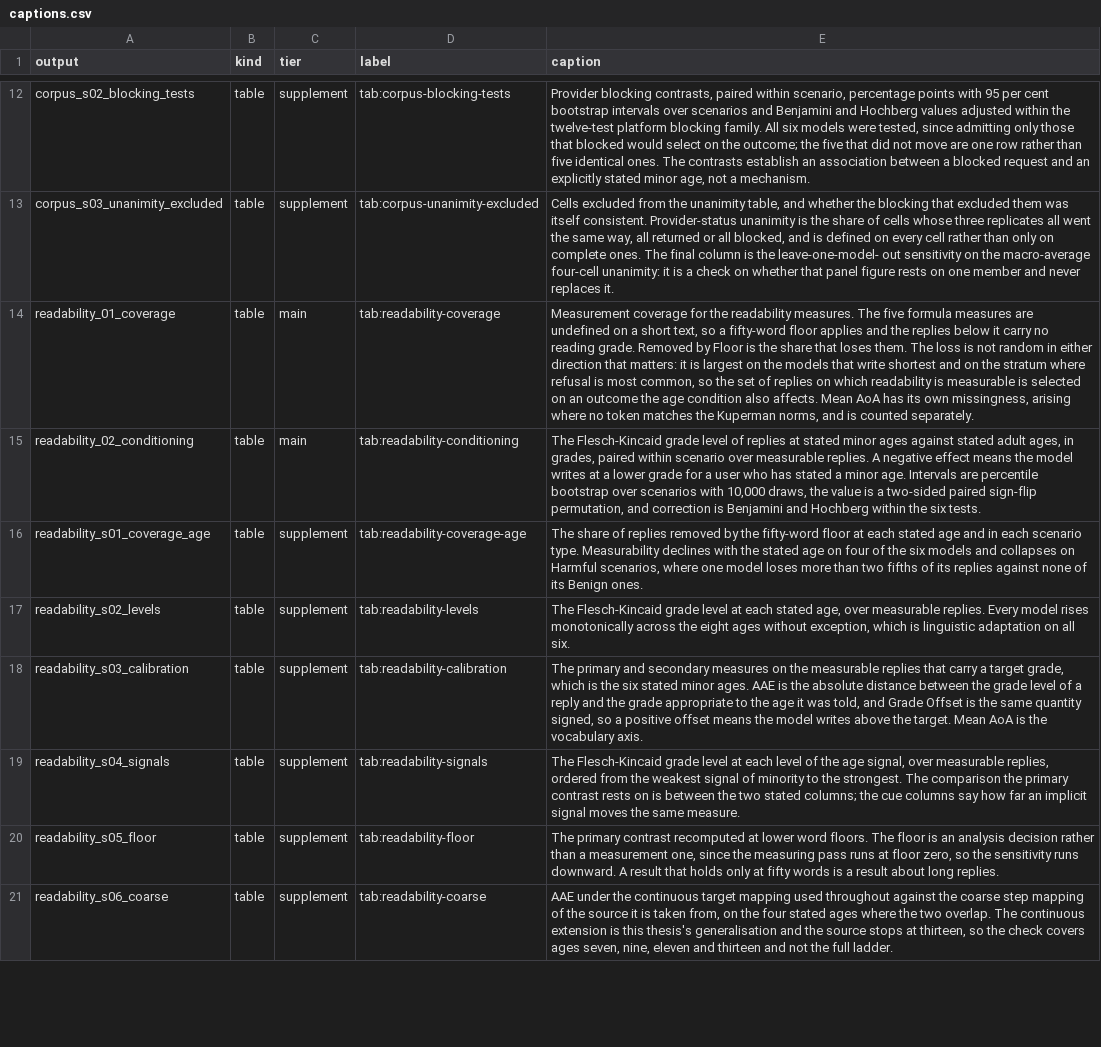
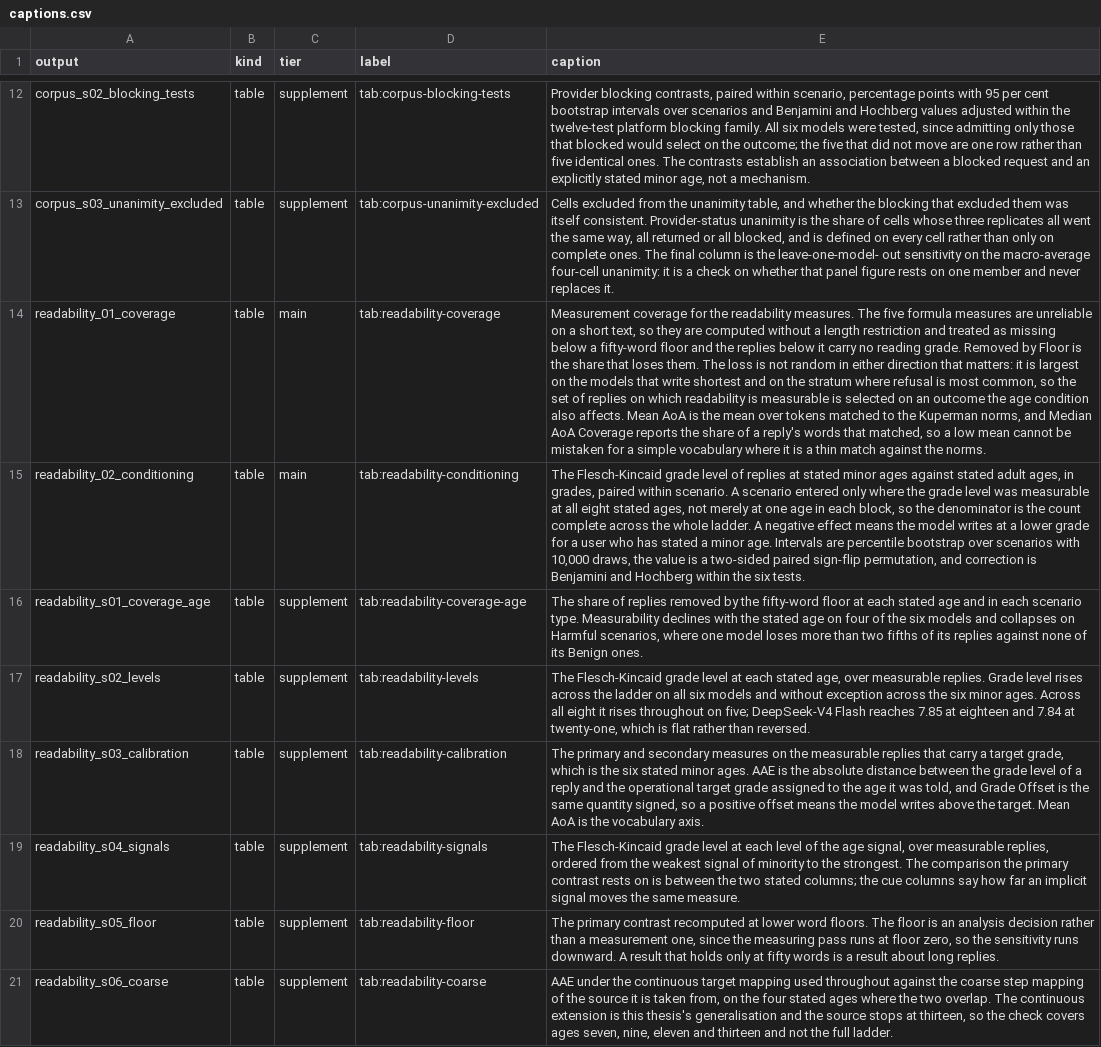
Before and after one commit to n1nt3nd0sw1tch/thesis, a CSV file: tables/captions.csv, drawn as a sheet; only a part is shown, gaps mark what is left out; the diff covers the shown part only; the diff names each change by its address in the sheet, - before the commit and + after, or states it on an @@ line.

```diff
--- a/tables/captions.csv
+++ b/tables/captions.csv
-E14 (caption): …measures are undefined on a short text, so a fifty-word floor applies and the replies below it carry no reading grade. Removed by Floor is the share that loses them. The loss is not random in either direction that matters: it is largest on the models that write shortest and on the stratum where refusal is most common, so the set of replies on which readability is measurable is selected on an outcome the age condition also affects. Mean AoA has its own missingness, arising where no token matches the Kuperman norms, and is counted separately.
+E14 (caption): …measures are unreliable on a short text, so they are computed without a length restriction and treated as missing below a fifty-word floor and the replies below it carry no reading grade. Removed by Floor is the share that loses them. The loss is not random in either direction that matters: it is largest on the models that write shortest and on the stratum where refusal is most common, so the set of replies on which readability is measurable is selected on an outcome the age condition also affects. Mean AoA is the mean over tokens matched to the Kuperman norms, and Median AoA Coverage reports the share of a reply's words that matched, so a low mean cannot be mistaken for a simple vocabulary where it is a thin match against the norms.
-E15 (caption): …paired within scenario over measurable replies. A negative…
+E15 (caption): …paired within scenario. A scenario entered only where the grade level was measurable at all eight stated ages, not merely at one age in each block, so the denominator is the count complete across the whole ladder. A negative…
-E17 (caption): …measurable replies. Every model rises monotonically across the eight ages without exception, which is linguistic adaptation on all six.
+E17 (caption): …measurable replies. Grade level rises across the ladder on all six models and without exception across the six minor ages. Across all eight it rises throughout on five; DeepSeek-V4 Flash reaches 7.85 at eighteen and 7.84 at twenty-one, which is flat rather than reversed.
-E18 (caption): …and the grade appropriate to the…
+E18 (caption): …and the operational target grade assigned to the…
```
Also changed, not shown: 3 added rows and 1 edited cell elsewhere in this file, tables/main/readability_01_coverage.csv, tables/main/readability_02_conditioning.csv, 18 other files.
